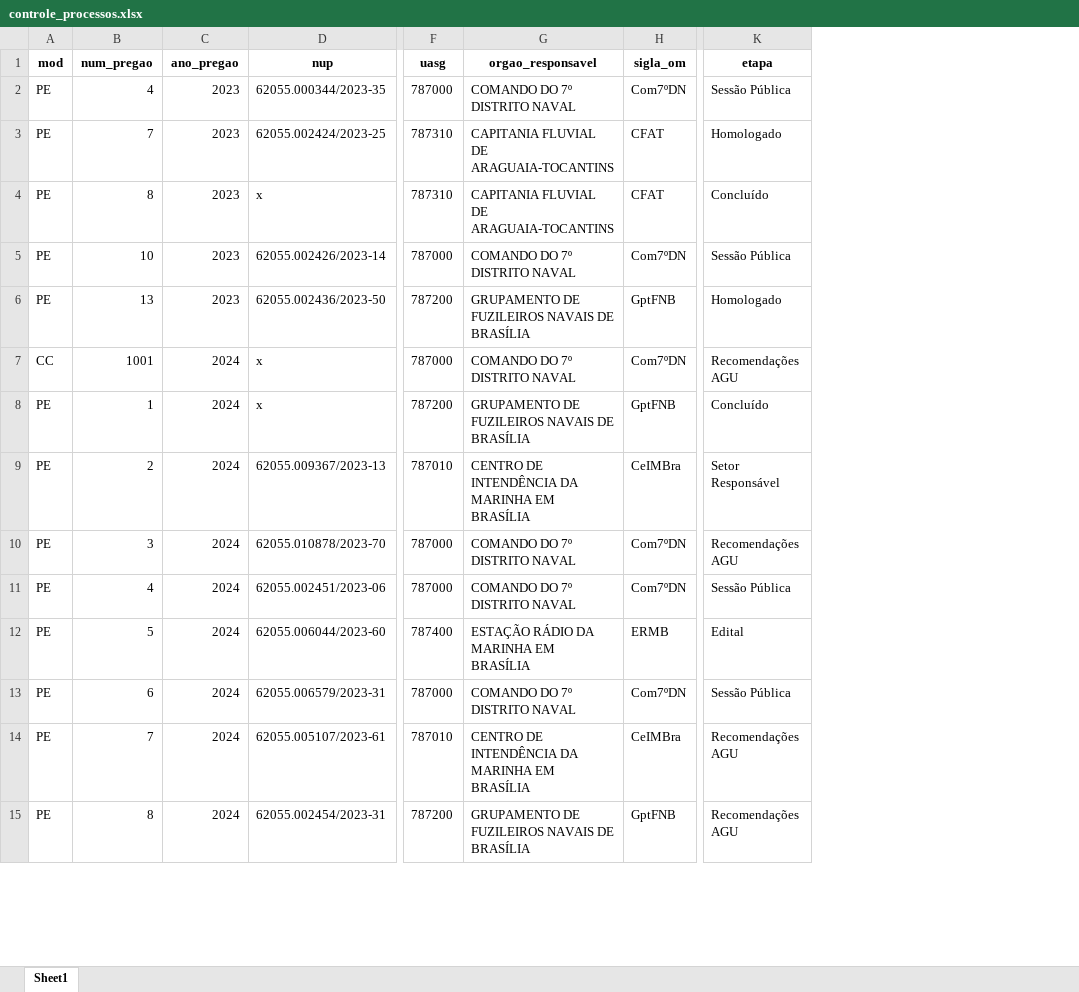
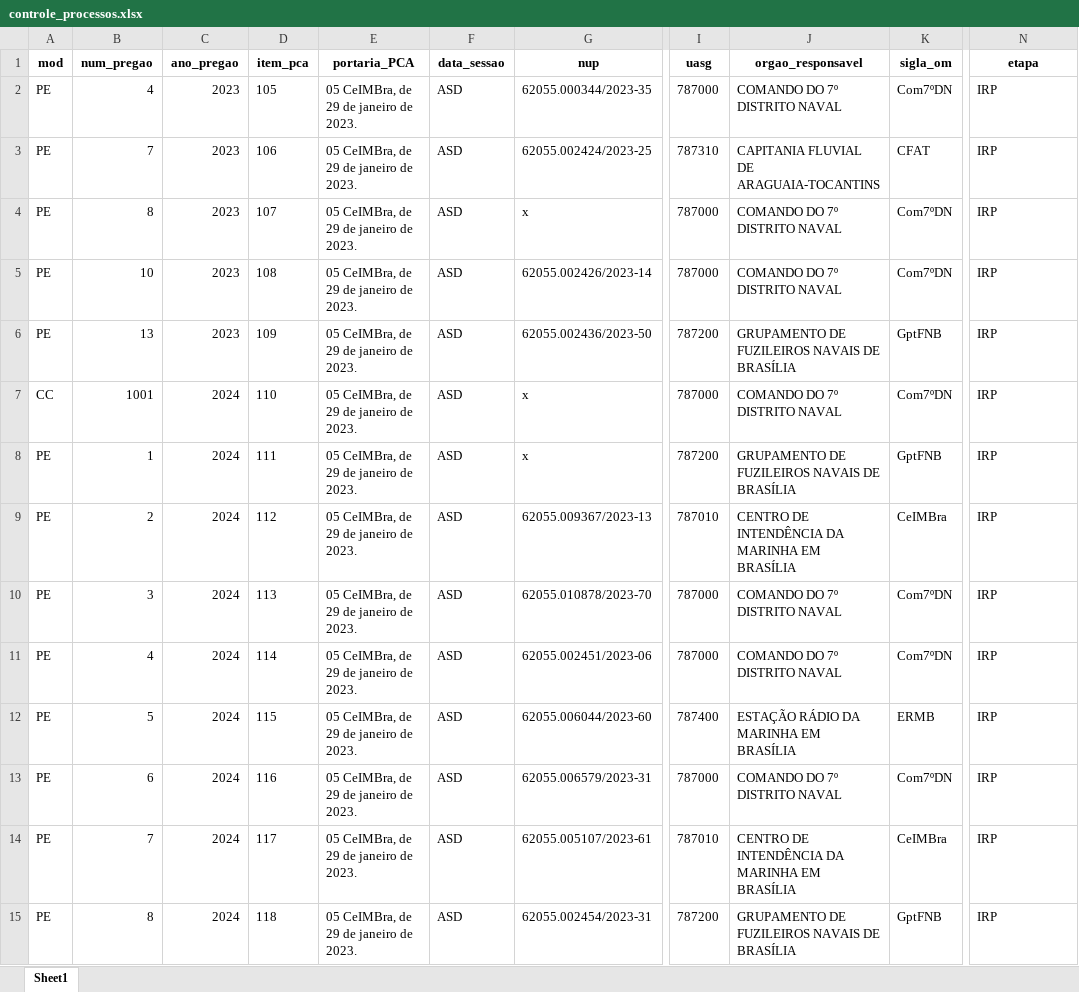
Before and after one commit to Guilhermeksc/licitacao360, an Excel workbook: database/controle_processos.xlsx, sheet Sheet1, drawn as a sheet; only a part is shown, gaps mark what is left out; values as stored, in another font and other column widths than the file's, no borders; addresses are those after the commit; the diff covers the shown part only; the diff names each change by its address in the sheet, - before the commit and + after, or states it on an @@ line.

```diff
--- a/database/controle_processos.xlsx (sheet Sheet1)
+++ b/database/controle_processos.xlsx (sheet Sheet1)
+column D (item_pca), rows 2-15: 105 | 106 | 107 | 108 | 109 | 110 | 111 | 112 | 113 | 114 | 115 | 116 | 117 | 118
+column E (portaria_PCA), rows 2-15: all 05 CeIMBra, de 29 de janeiro de 2023.
+column F (data_sessao), rows 2-15: all ASD
-N2 (etapa): Sessão Pública
+N2 (etapa): IRP
-N3 (etapa): Homologado
+N3 (etapa): IRP
-I4 (uasg): 787310
+I4 (uasg): 787000
-J4 (orgao_responsavel): CAPITANIA FLUVIAL DE ARAGUAIA-TOCANTINS
+J4 (orgao_responsavel): COMANDO DO 7º DISTRITO NAVAL
-K4 (sigla_om): CFAT
+K4 (sigla_om): Com7ºDN
-N4 (etapa): Concluído
+N4 (etapa): IRP
-N5 (etapa): Sessão Pública
+N5 (etapa): IRP
-N6 (etapa): Homologado
+N6 (etapa): IRP
-N7 (etapa): Recomendações AGU
+N7 (etapa): IRP
-N8 (etapa): Concluído
+N8 (etapa): IRP
-N9 (etapa): Setor Responsável
+N9 (etapa): IRP
-N10 (etapa): Recomendações AGU
+N10 (etapa): IRP
-N11 (etapa): Sessão Pública
+N11 (etapa): IRP
-N12 (etapa): Edital
+N12 (etapa): IRP
-N13 (etapa): Sessão Pública
+N13 (etapa): IRP
-N14:N15 (etapa): Recomendações AGU
+N14:N15 (etapa): IRP
```
Also changed, not shown: 17 edited cells elsewhere in this sheet, database/ordenador_despesas.xlsx, 25 other files.
